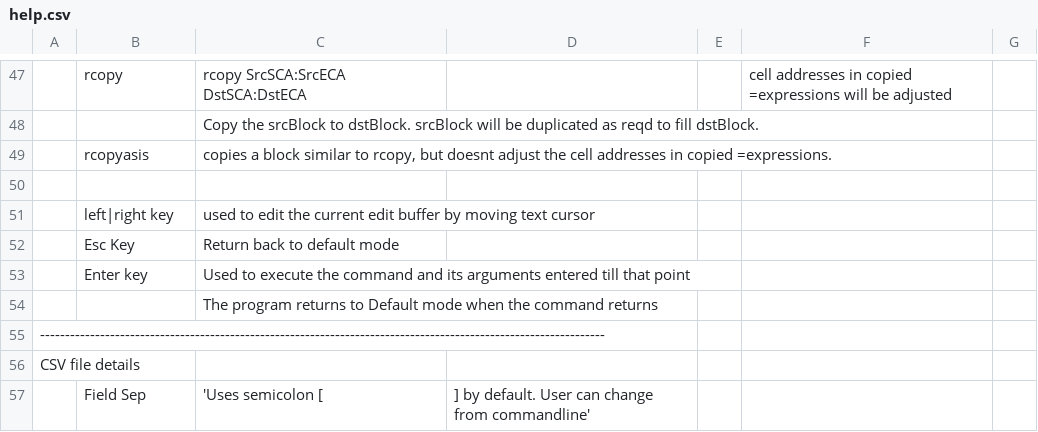
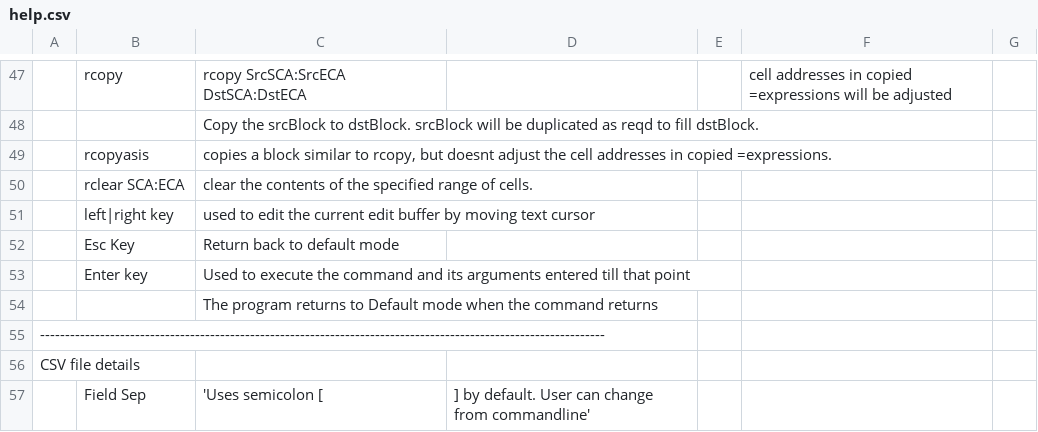
Before and after one commit to hanishkvc/prgs-docs-spreadsheetkvc, a CSV file: help.csv, drawn as a sheet; only a part is shown, gaps mark what is left out; the diff names each change by its address in the sheet, - before the commit and + after, or states it on an @@ line.

Commit message:
no range cmds in readonly mode,  set dirty flag after rcmd
Handle these situations as mentioned.

```diff
--- a/help.csv
+++ b/help.csv
-row 50: (empty)
+row 50:  | rclear SCA:ECA | clear the contents of the specified range of cells.
```
Also changed, not shown: 1 other file.
